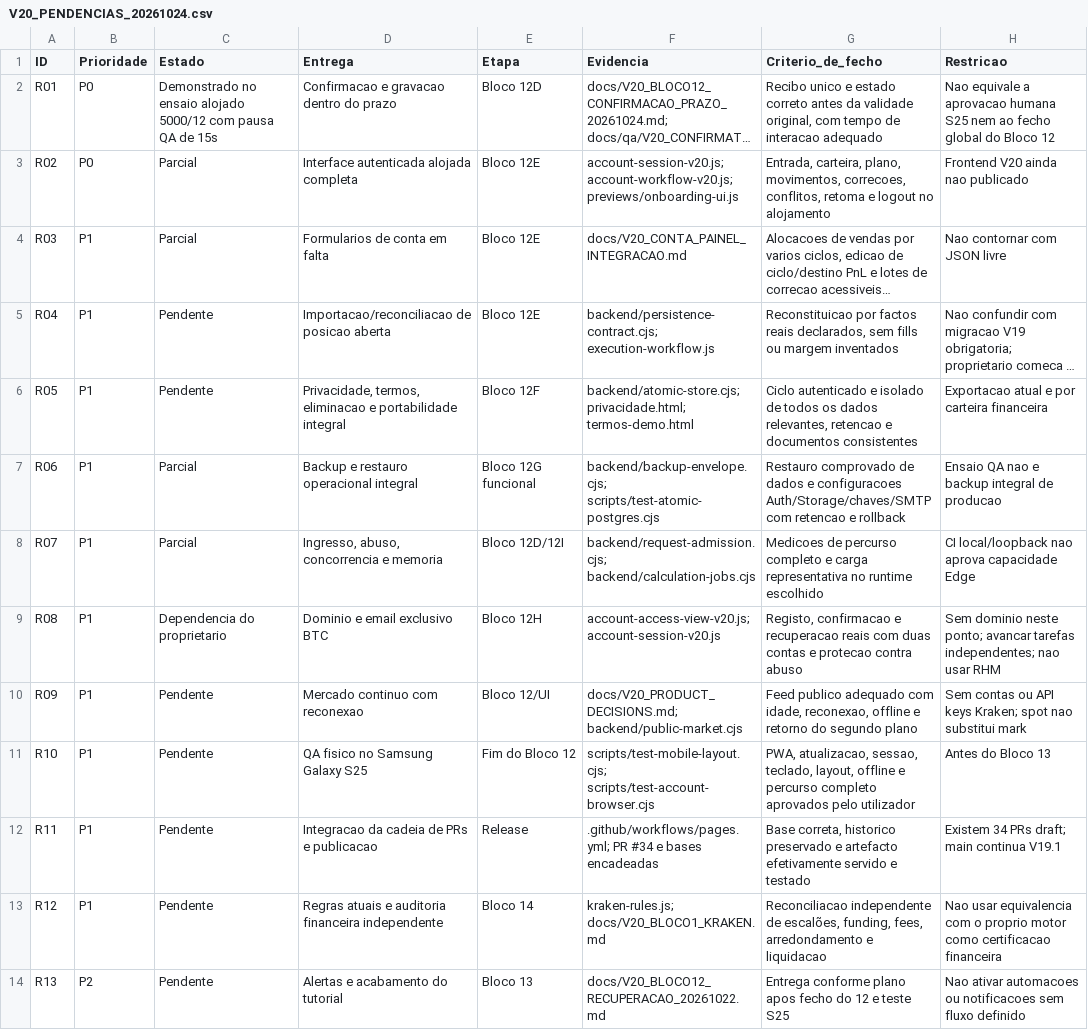
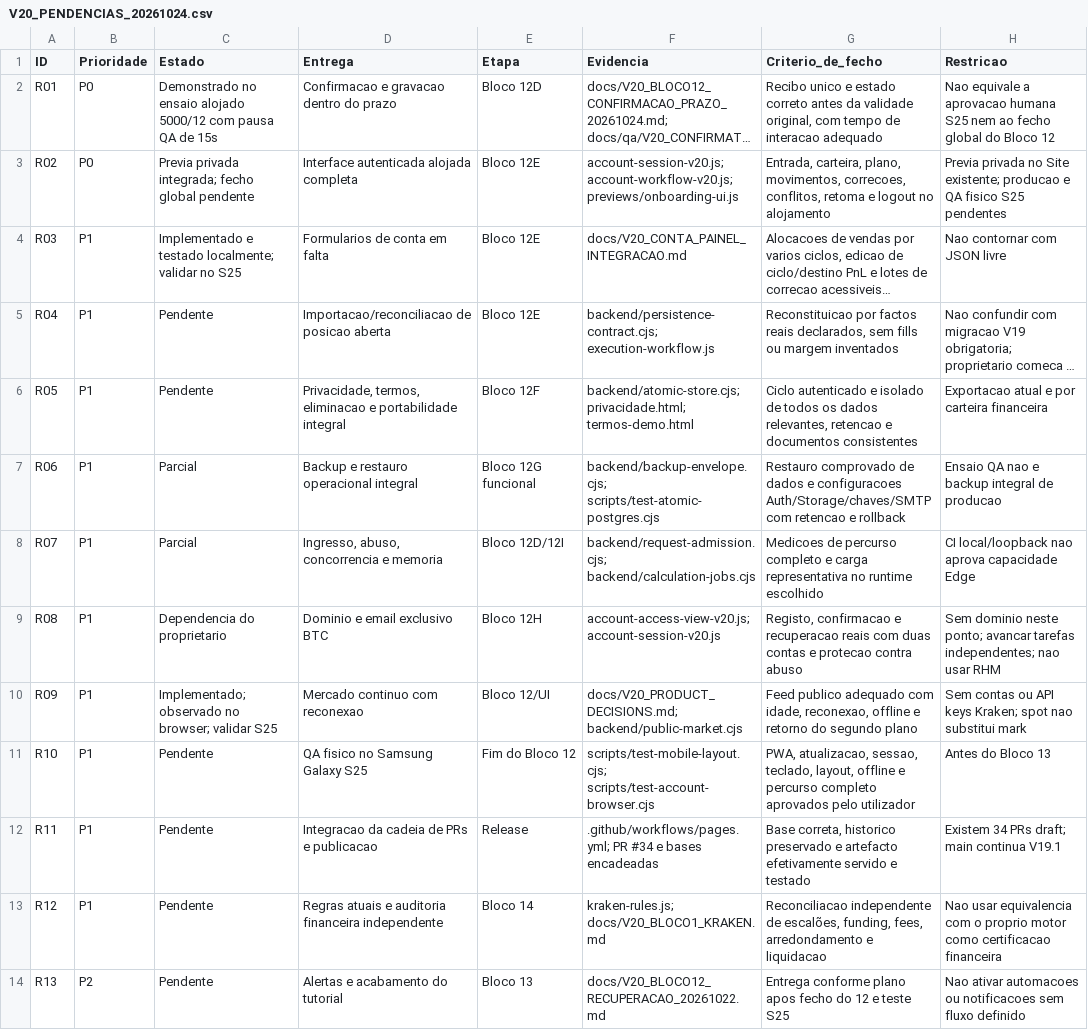
Before and after one commit to ThunderShockPT/btc-strategy-pro, a CSV file: docs/V20_PENDENCIAS_20261024.csv, drawn as a sheet; only a part is shown; long unchanged cells end in …; the diff names each change by its address in the sheet, - before the commit and + after, or states it on an @@ line.

Commit message:
feat(v20): integrate owner-private app preview and public Futures mark

```diff
--- a/docs/V20_PENDENCIAS_20261024.csv
+++ b/docs/V20_PENDENCIAS_20261024.csv
-C3 (Estado): Parcial
+C3 (Estado): Previa privada integrada; fecho global pendente
-H3 (Restricao): Frontend V20 ainda nao publicado
+H3 (Restricao): Previa privada no Site existente; producao e QA fisico S25 pendentes
-C4 (Estado): Parcial
+C4 (Estado): Implementado e testado localmente; validar no S25
-C10 (Estado): Pendente
+C10 (Estado): Implementado; observado no browser; validar S25
```
Also changed, not shown: 36 other files.
